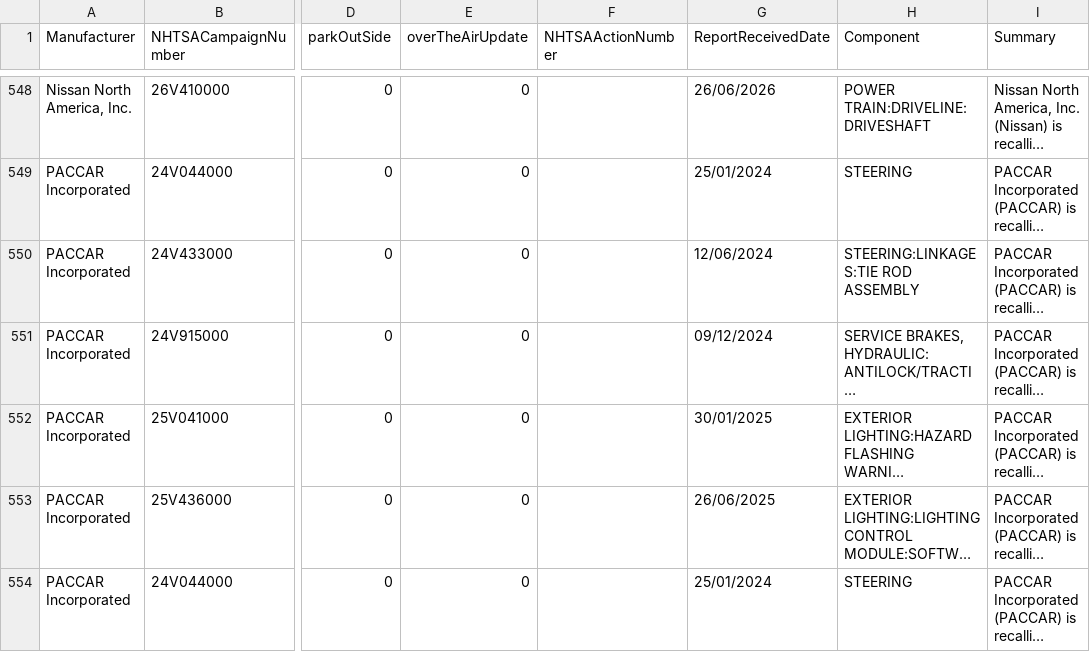
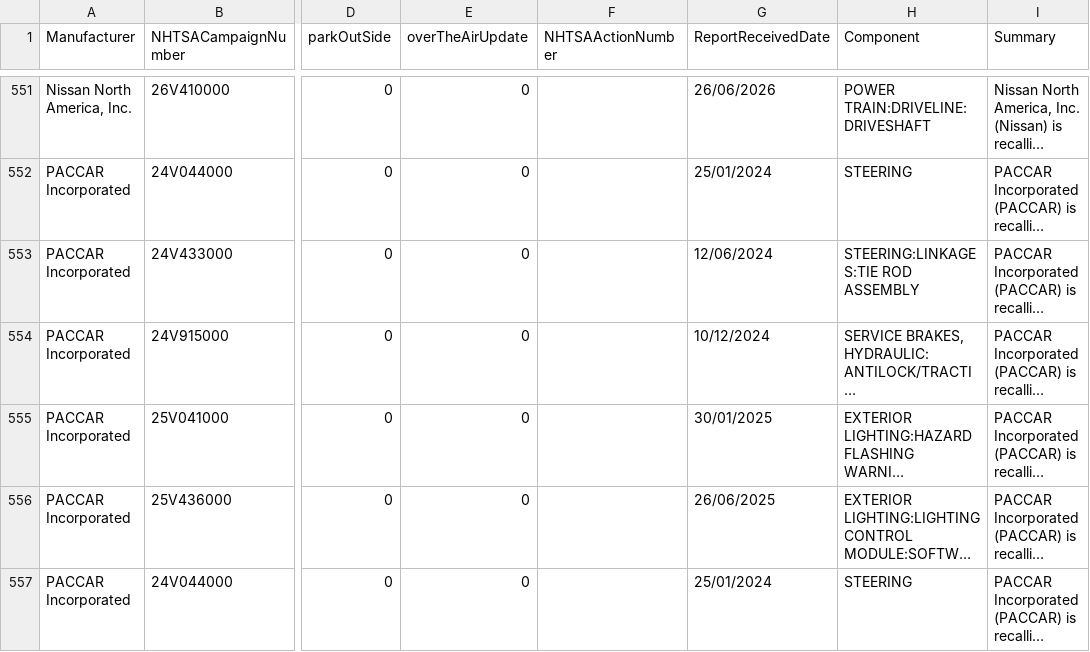
Before and after one commit to flotwig/nhtsa-data, a CSV file: recalls/recalls_2025.csv, drawn as a sheet; only a part is shown, gaps mark what is left out; long unchanged cells end in …; addresses are those after the commit; the diff covers the shown part only; the diff names each change by its address in the sheet, - before the commit and + after, or states it on an @@ line.

```diff
--- a/recalls/recalls_2025.csv
+++ b/recalls/recalls_2025.csv
-G554 (ReportReceivedDate): 09/12/2024
+G554 (ReportReceivedDate): 10/12/2024
```
Also changed, not shown: 3 added rows and 7 edited cells elsewhere in this file, recalls/recalls_2024.csv, recalls/recalls_2026.csv, 12 other files.
